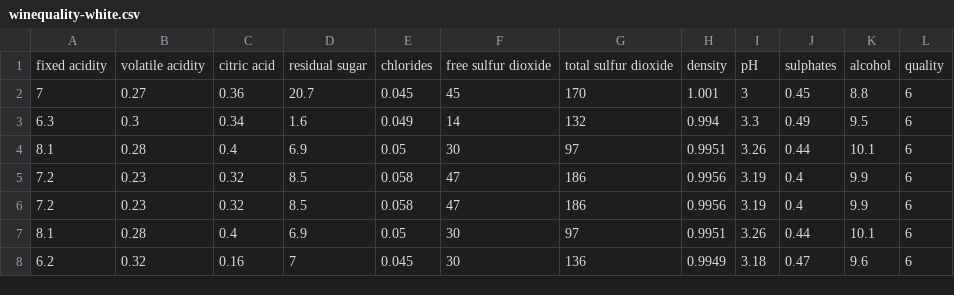
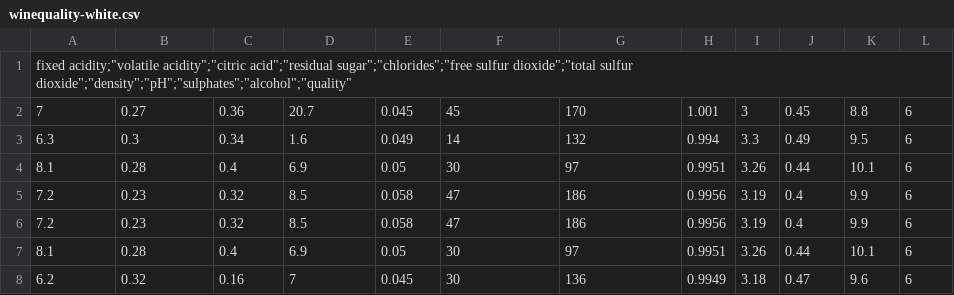
Before and after one commit to kanaji2002/LSTM_akashio_git, a CSV file: winequality-white.csv, drawn as a sheet; only a part is shown.

```diff
--- a/winequality-white.csv
+++ b/winequality-white.csv
@@ -1,2 +1,2 @@
-"fixed acidity";"volatile acidity";"citric acid";"residual sugar";"chlorides";"free sulfur dioxide";"total sulfur dioxide";"density";"pH";"sulphates";"alcohol";"quality"
+"fixed acidity;""volatile acidity"";""citric acid"";""residual sugar"";""chlorides"";""free sulfur dioxide"";""total sulfur dioxide"";""density"";""pH"";""sulphates"";""alcohol"";""quality"""
 7;0.27;0.36;20.7;0.045;45;170;1.001;3;0.45;8.8;6
```
Also changed, not shown: 2 other files.
